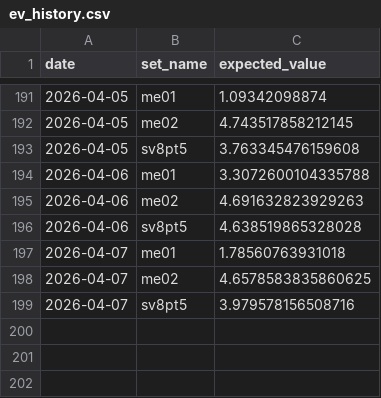
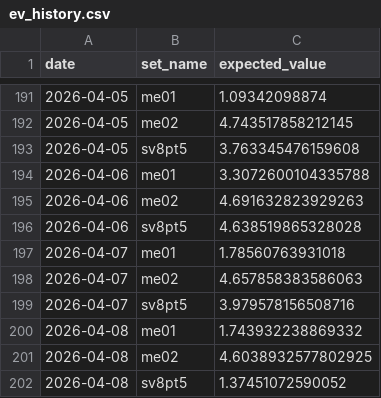
Before and after one commit to matthewisaiahchua-wq/pokemontcgtracker1-1, a CSV file: ev_history.csv, drawn as a sheet; only a part is shown, gaps mark what is left out.

Commit message:
Auto-update EV: Wed Apr  8 08:58:47 UTC 2026

```diff
--- a/ev_history.csv
+++ b/ev_history.csv
@@ -197,3 +197,6 @@ date,set_name,expected_value
 2026-04-07,me01,1.78560763931018
-2026-04-07,me02,4.6578583835860625
+2026-04-07,me02,4.657858383586063
 2026-04-07,sv8pt5,3.979578156508716
+2026-04-08,me01,1.743932238869332
+2026-04-08,me02,4.6038932577802925
+2026-04-08,sv8pt5,1.37451072590052
```
